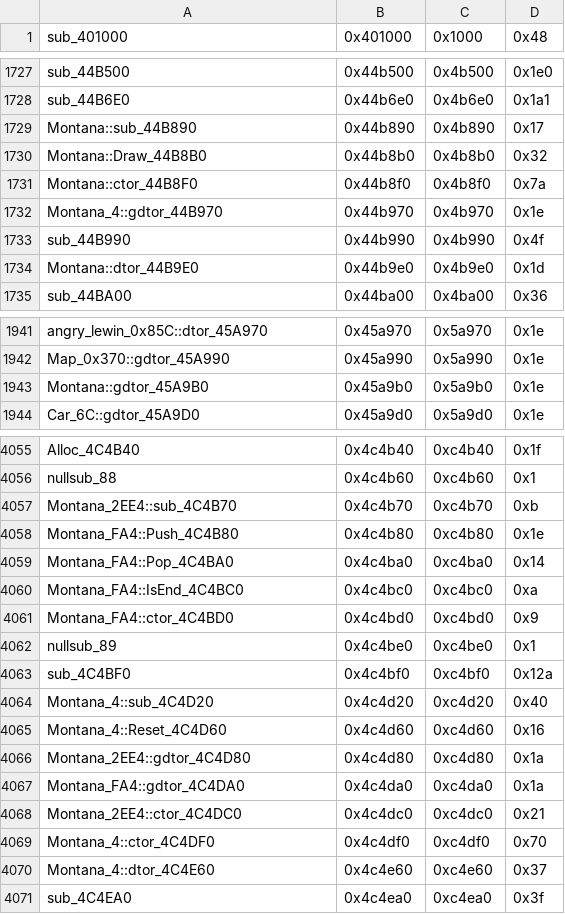
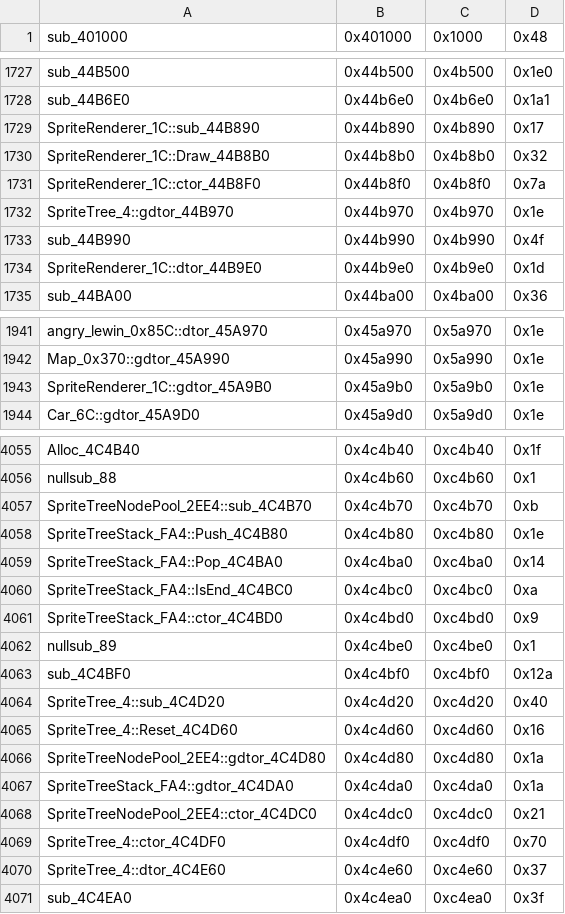
Before and after one commit to CriminalRETeam/gta2_re, a CSV file: Scripts/bin_comp/og_function_data_v96f.csv, drawn as a sheet; only a part is shown, gaps mark what is left out.

```diff
--- a/Scripts/bin_comp/og_function_data_v96f.csv
+++ b/Scripts/bin_comp/og_function_data_v96f.csv
@@ -1728,8 +1728,8 @@ sub_44B500,0x44b500,0x4b500,0x1e0
 sub_44B6E0,0x44b6e0,0x4b6e0,0x1a1
-Montana::sub_44B890,0x44b890,0x4b890,0x17
-Montana::Draw_44B8B0,0x44b8b0,0x4b8b0,0x32
-Montana::ctor_44B8F0,0x44b8f0,0x4b8f0,0x7a
-Montana_4::gdtor_44B970,0x44b970,0x4b970,0x1e
+SpriteRenderer_1C::sub_44B890,0x44b890,0x4b890,0x17
+SpriteRenderer_1C::Draw_44B8B0,0x44b8b0,0x4b8b0,0x32
+SpriteRenderer_1C::ctor_44B8F0,0x44b8f0,0x4b8f0,0x7a
+SpriteTree_4::gdtor_44B970,0x44b970,0x4b970,0x1e
 sub_44B990,0x44b990,0x4b990,0x4f
-Montana::dtor_44B9E0,0x44b9e0,0x4b9e0,0x1d
+SpriteRenderer_1C::dtor_44B9E0,0x44b9e0,0x4b9e0,0x1d
 sub_44BA00,0x44ba00,0x4ba00,0x36
@@ -1942,3 +1942,3 @@ angry_lewin_0x85C::dtor_45A970,0x45a970,0x5a970,0x1e
 Map_0x370::gdtor_45A990,0x45a990,0x5a990,0x1e
-Montana::gdtor_45A9B0,0x45a9b0,0x5a9b0,0x1e
+SpriteRenderer_1C::gdtor_45A9B0,0x45a9b0,0x5a9b0,0x1e
 Car_6C::gdtor_45A9D0,0x45a9d0,0x5a9d0,0x1e
@@ -4056,16 +4056,16 @@ Alloc_4C4B40,0x4c4b40,0xc4b40,0x1f
 nullsub_88,0x4c4b60,0xc4b60,0x1
-Montana_2EE4::sub_4C4B70,0x4c4b70,0xc4b70,0xb
-Montana_FA4::Push_4C4B80,0x4c4b80,0xc4b80,0x1e
-Montana_FA4::Pop_4C4BA0,0x4c4ba0,0xc4ba0,0x14
-Montana_FA4::IsEnd_4C4BC0,0x4c4bc0,0xc4bc0,0xa
-Montana_FA4::ctor_4C4BD0,0x4c4bd0,0xc4bd0,0x9
+SpriteTreeNodePool_2EE4::sub_4C4B70,0x4c4b70,0xc4b70,0xb
+SpriteTreeStack_FA4::Push_4C4B80,0x4c4b80,0xc4b80,0x1e
+SpriteTreeStack_FA4::Pop_4C4BA0,0x4c4ba0,0xc4ba0,0x14
+SpriteTreeStack_FA4::IsEnd_4C4BC0,0x4c4bc0,0xc4bc0,0xa
+SpriteTreeStack_FA4::ctor_4C4BD0,0x4c4bd0,0xc4bd0,0x9
 nullsub_89,0x4c4be0,0xc4be0,0x1
 sub_4C4BF0,0x4c4bf0,0xc4bf0,0x12a
-Montana_4::sub_4C4D20,0x4c4d20,0xc4d20,0x40
-Montana_4::Reset_4C4D60,0x4c4d60,0xc4d60,0x16
-Montana_2EE4::gdtor_4C4D80,0x4c4d80,0xc4d80,0x1a
-Montana_FA4::gdtor_4C4DA0,0x4c4da0,0xc4da0,0x1a
-Montana_2EE4::ctor_4C4DC0,0x4c4dc0,0xc4dc0,0x21
-Montana_4::ctor_4C4DF0,0x4c4df0,0xc4df0,0x70
-Montana_4::dtor_4C4E60,0x4c4e60,0xc4e60,0x37
+SpriteTree_4::sub_4C4D20,0x4c4d20,0xc4d20,0x40
+SpriteTree_4::Reset_4C4D60,0x4c4d60,0xc4d60,0x16
+SpriteTreeNodePool_2EE4::gdtor_4C4D80,0x4c4d80,0xc4d80,0x1a
+SpriteTreeStack_FA4::gdtor_4C4DA0,0x4c4da0,0xc4da0,0x1a
+SpriteTreeNodePool_2EE4::ctor_4C4DC0,0x4c4dc0,0xc4dc0,0x21
+SpriteTree_4::ctor_4C4DF0,0x4c4df0,0xc4df0,0x70
+SpriteTree_4::dtor_4C4E60,0x4c4e60,0xc4e60,0x37
 sub_4C4EA0,0x4c4ea0,0xc4ea0,0x3f
```
Also changed, not shown: Scripts/bin_comp/og_function_data_v105.csv, 14 other files.
